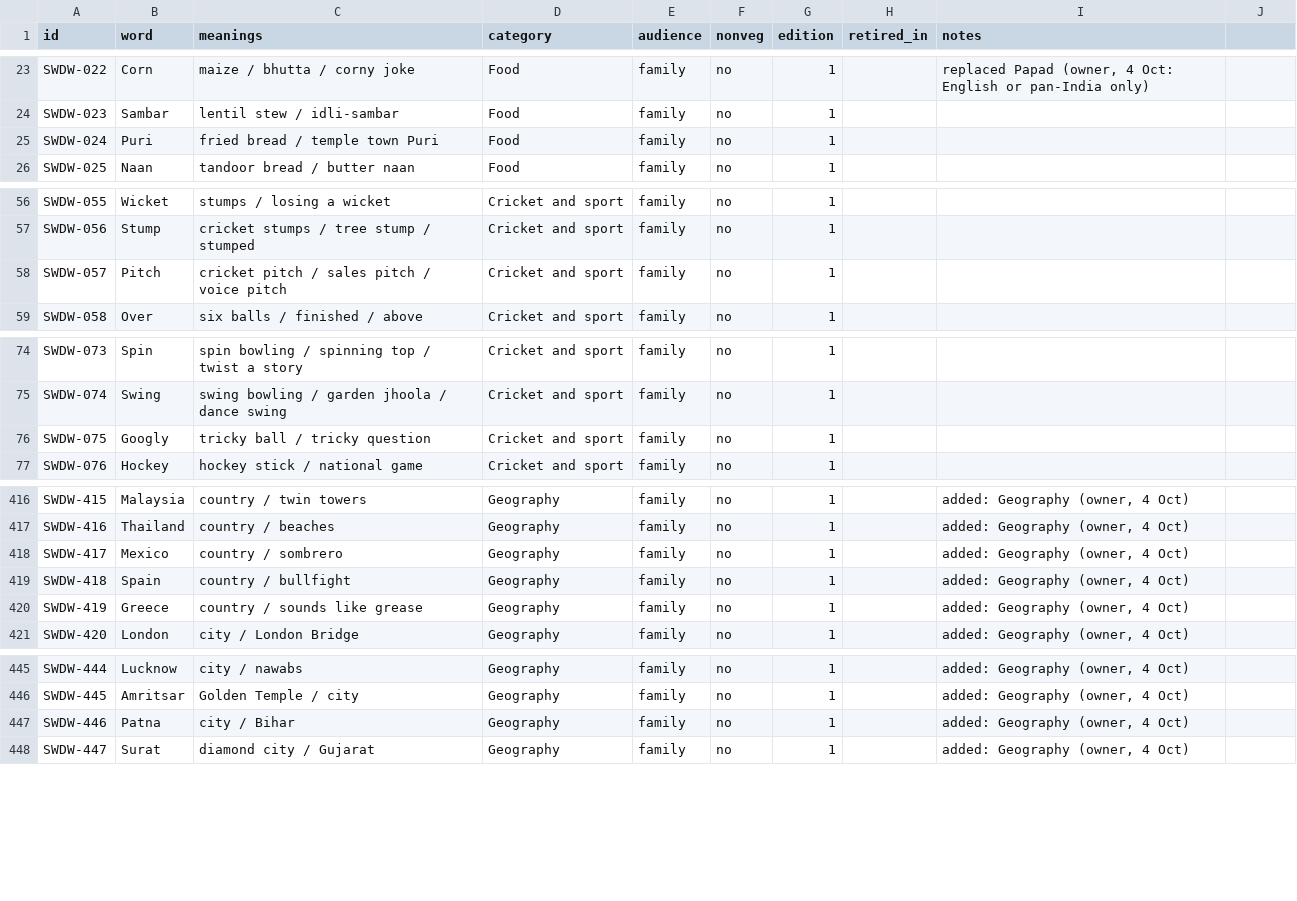
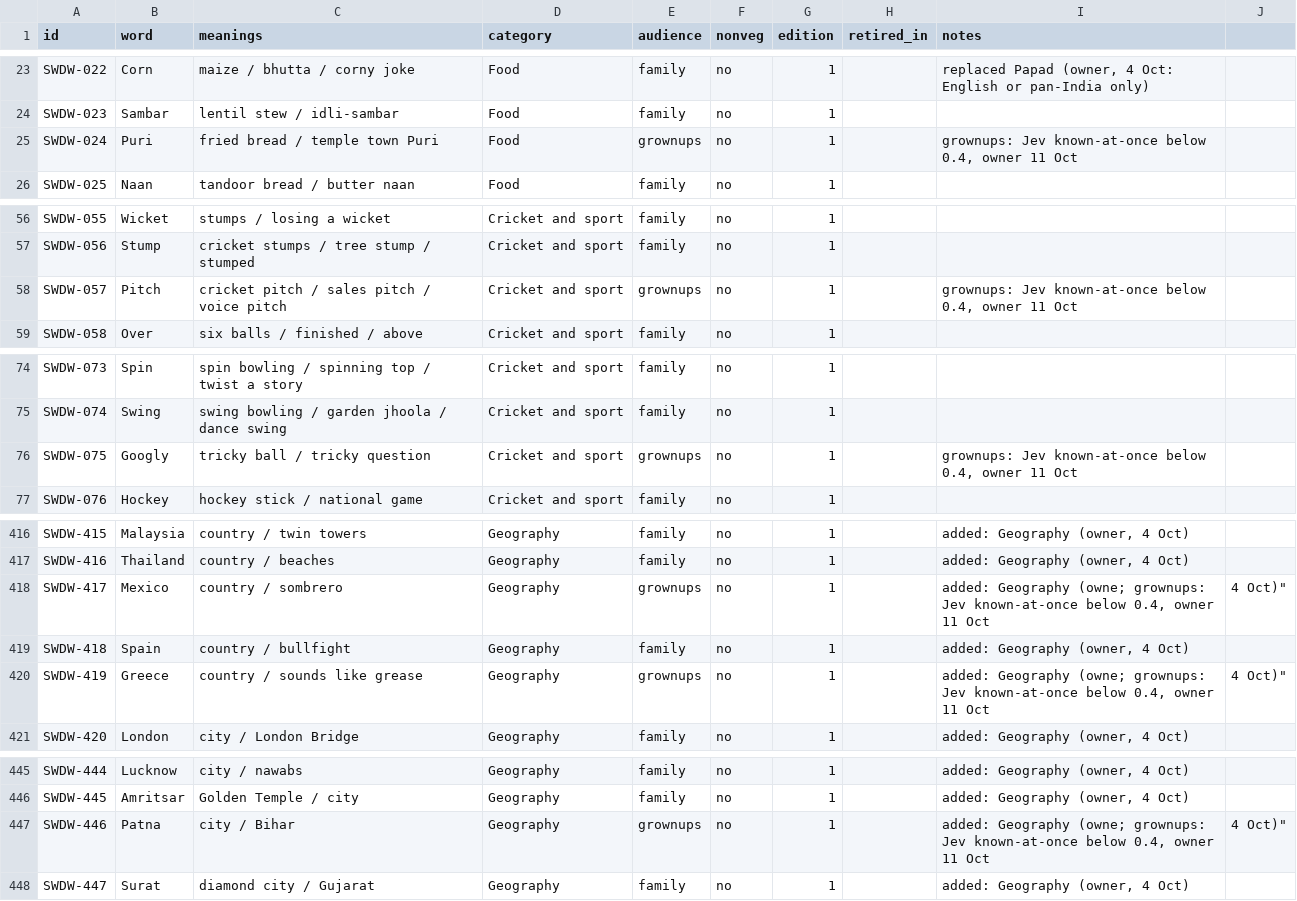
Before and after one commit to virapandy/pocket-game-night, a CSV file: docs/games/secret-words/words.csv, drawn as a sheet; only a part is shown, gaps mark what is left out; the diff covers the shown part only.

```diff
--- a/docs/games/secret-words/words.csv
+++ b/docs/games/secret-words/words.csv
@@ -24,3 +24,3 @@ SWDW-022,Corn,maize / bhutta / corny joke,Food,family,no,1,,"replaced Papad (own
 SWDW-023,Sambar,lentil stew / idli-sambar,Food,family,no,1,,
-SWDW-024,Puri,fried bread / temple town Puri,Food,family,no,1,,
+SWDW-024,Puri,fried bread / temple town Puri,Food,grownups,no,1,,"grownups: Jev known-at-once below 0.4, owner 11 Oct"
 SWDW-025,Naan,tandoor bread / butter naan,Food,family,no,1,,
@@ -57,3 +57,3 @@ SWDW-055,Wicket,stumps / losing a wicket,Cricket and sport,family,no,1,,
 SWDW-056,Stump,cricket stumps / tree stump / stumped,Cricket and sport,family,no,1,,
-SWDW-057,Pitch,cricket pitch / sales pitch / voice pitch,Cricket and sport,family,no,1,,
+SWDW-057,Pitch,cricket pitch / sales pitch / voice pitch,Cricket and sport,grownups,no,1,,"grownups: Jev known-at-once below 0.4, owner 11 Oct"
 SWDW-058,Over,six balls / finished / above,Cricket and sport,family,no,1,,
@@ -75,3 +75,3 @@ SWDW-073,Spin,spin bowling / spinning top / twist a story,Cricket and sport,fami
 SWDW-074,Swing,swing bowling / garden jhoola / dance swing,Cricket and sport,family,no,1,,
-SWDW-075,Googly,tricky ball / tricky question,Cricket and sport,family,no,1,,
+SWDW-075,Googly,tricky ball / tricky question,Cricket and sport,grownups,no,1,,"grownups: Jev known-at-once below 0.4, owner 11 Oct"
 SWDW-076,Hockey,hockey stick / national game,Cricket and sport,family,no,1,,
@@ -417,5 +417,5 @@ SWDW-415,Malaysia,country / twin towers,Geography,family,no,1,,"added: Geography
 SWDW-416,Thailand,country / beaches,Geography,family,no,1,,"added: Geography (owner, 4 Oct)"
-SWDW-417,Mexico,country / sombrero,Geography,family,no,1,,"added: Geography (owner, 4 Oct)"
+SWDW-417,Mexico,country / sombrero,Geography,grownups,no,1,,"added: Geography (owne; grownups: Jev known-at-once below 0.4, owner 11 Oct", 4 Oct)"
 SWDW-418,Spain,country / bullfight,Geography,family,no,1,,"added: Geography (owner, 4 Oct)"
-SWDW-419,Greece,country / sounds like grease,Geography,family,no,1,,"added: Geography (owner, 4 Oct)"
+SWDW-419,Greece,country / sounds like grease,Geography,grownups,no,1,,"added: Geography (owne; grownups: Jev known-at-once below 0.4, owner 11 Oct", 4 Oct)"
 SWDW-420,London,city / London Bridge,Geography,family,no,1,,"added: Geography (owner, 4 Oct)"
@@ -446,3 +446,3 @@ SWDW-444,Lucknow,city / nawabs,Geography,family,no,1,,"added: Geography (owner,
 SWDW-445,Amritsar,Golden Temple / city,Geography,family,no,1,,"added: Geography (owner, 4 Oct)"
-SWDW-446,Patna,city / Bihar,Geography,family,no,1,,"added: Geography (owner, 4 Oct)"
+SWDW-446,Patna,city / Bihar,Geography,grownups,no,1,,"added: Geography (owne; grownups: Jev known-at-once below 0.4, owner 11 Oct", 4 Oct)"
 SWDW-447,Surat,diamond city / Gujarat,Geography,family,no,1,,"added: Geography (owner, 4 Oct)"
```
Also changed, not shown: 12 edited cells elsewhere in this file, docs/games/secret-words/team-names.csv, 4 other files.
